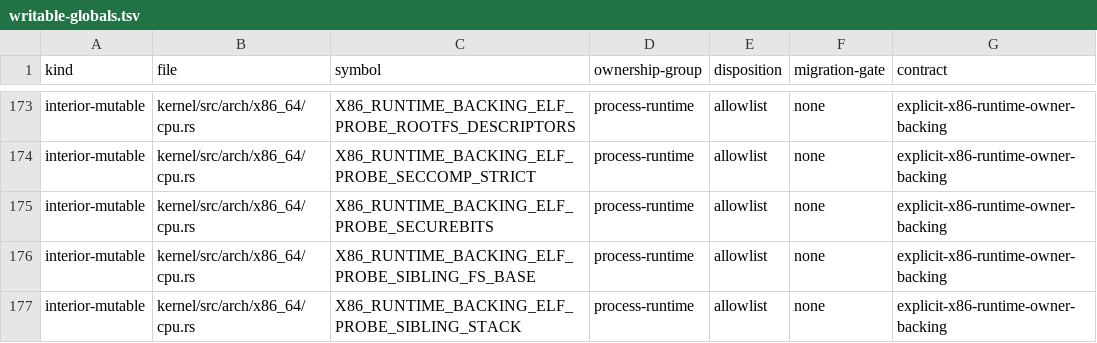
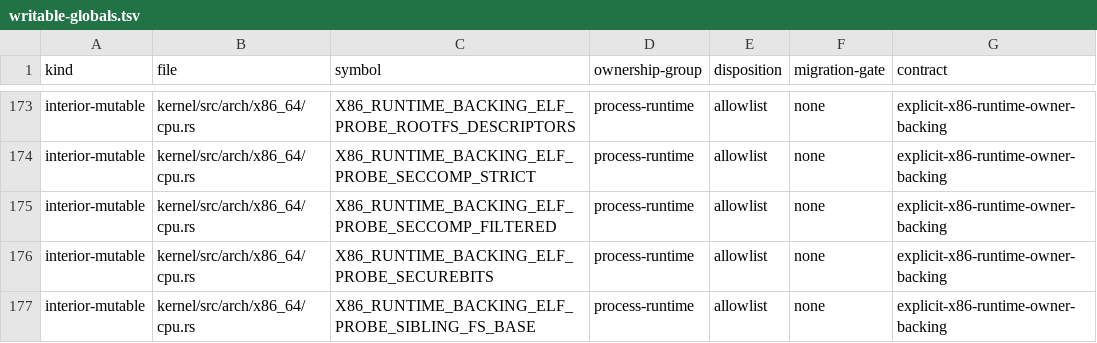
Before and after one commit to rvdende/ginux, a TSV file: docs/feedback-hardening/writable-globals.tsv, drawn as a sheet; only a part is shown, gaps mark what is left out; the shorter side is filled out with more unchanged rows.

```diff
--- a/docs/feedback-hardening/writable-globals.tsv
+++ b/docs/feedback-hardening/writable-globals.tsv
@@ -174,2 +174,3 @@ interior-mutable	kernel/src/arch/x86_64/cpu.rs	X86_RUNTIME_BACKING_ELF_PROBE_ROO
 interior-mutable	kernel/src/arch/x86_64/cpu.rs	X86_RUNTIME_BACKING_ELF_PROBE_SECCOMP_STRICT	process-runtime	allowlist	none	explicit-x86-runtime-owner-backing
+interior-mutable	kernel/src/arch/x86_64/cpu.rs	X86_RUNTIME_BACKING_ELF_PROBE_SECCOMP_FILTERED	process-runtime	allowlist	none	explicit-x86-runtime-owner-backing
 interior-mutable	kernel/src/arch/x86_64/cpu.rs	X86_RUNTIME_BACKING_ELF_PROBE_SECUREBITS	process-runtime	allowlist	none	explicit-x86-runtime-owner-backing
```
Also changed, not shown: 12 other files.
